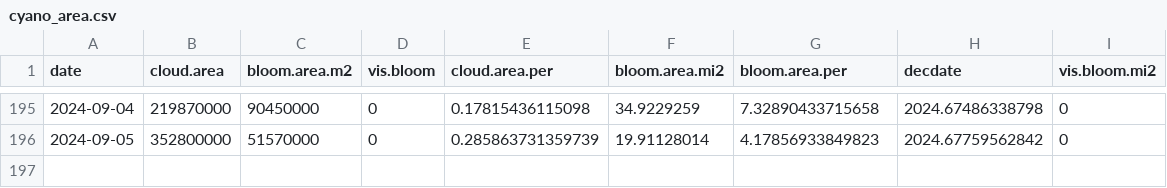
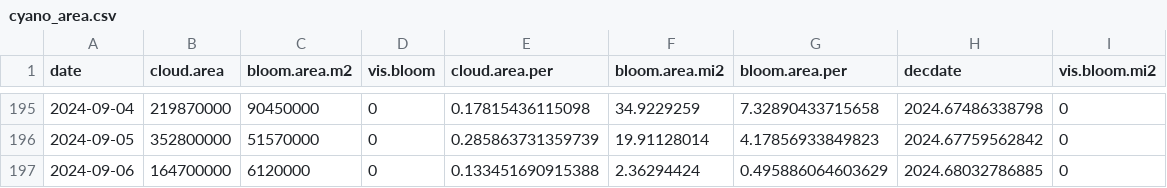
Before and after one commit to SwampThingPaul/EvergladesConditions, a CSV file: report/cyano_area.csv, drawn as a sheet; only a part is shown, gaps mark what is left out.

Commit message:
update report

```diff
--- a/report/cyano_area.csv
+++ b/report/cyano_area.csv
@@ -196 +196,2 @@
 2024-09-05,352800000,51570000,0,0.285863731359739,19.91128014,4.17856933849823,2024.67759562842,0
+2024-09-06,164700000,6120000,0,0.133451690915388,2.36294424,0.495886064603629,2024.68032786885,0
```
Also changed, not shown: 34 other files.
